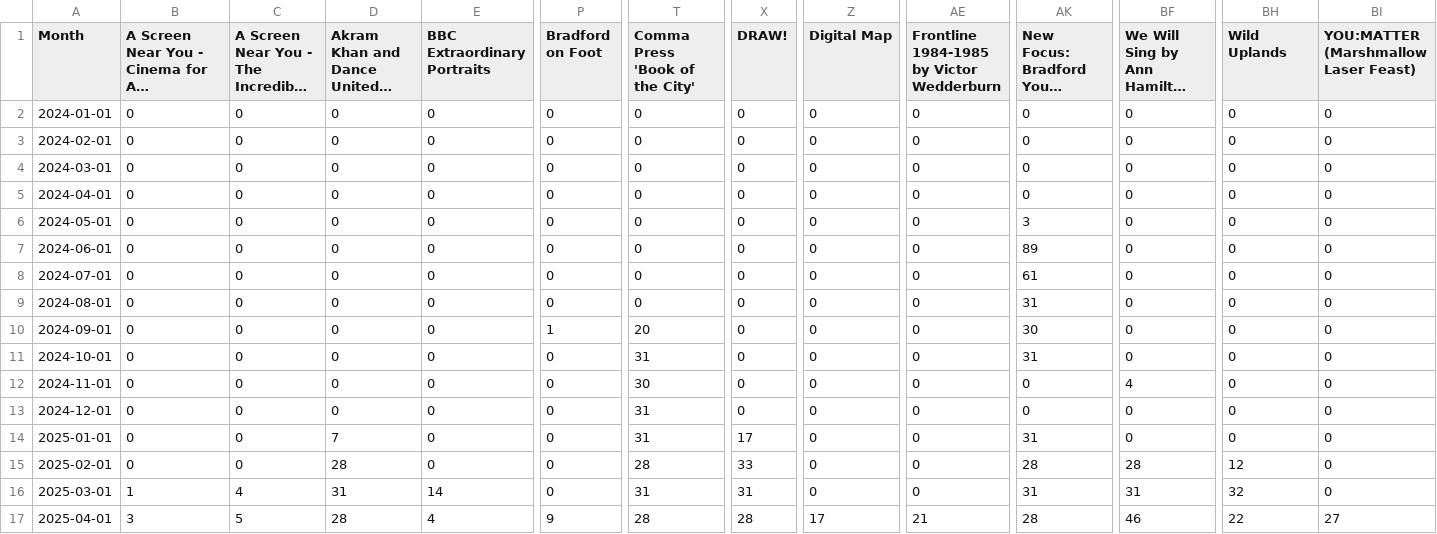
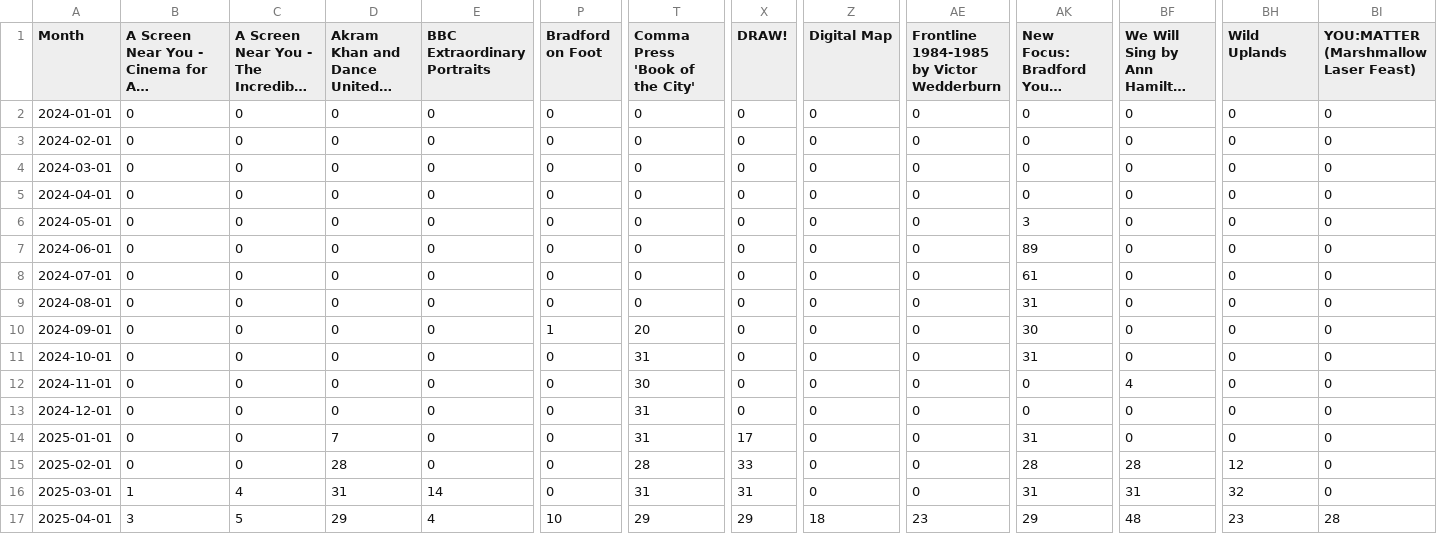
Before and after one commit to open-innovations/bradford-2025, a CSV file: src/themes/programme/_data/events/monthly_breakdown.csv, drawn as a sheet; only a part is shown, gaps mark what is left out; long unchanged cells end in …; the diff names each change by its address in the sheet, - before the commit and + after, or states it on an @@ line.

```diff
--- a/src/themes/programme/_data/events/monthly_breakdown.csv
+++ b/src/themes/programme/_data/events/monthly_breakdown.csv
-D17: 28
+D17: 29
-P17 (Bradford on Foot): 9
+P17 (Bradford on Foot): 10
-T17 (Comma Press 'Book of the City'): 28
+T17 (Comma Press 'Book of the City'): 29
-X17 (DRAW!): 28
+X17 (DRAW!): 29
-Z17 (Digital Map): 17
+Z17 (Digital Map): 18
-AE17: 21
+AE17: 23
-AK17: 28
+AK17: 29
-BF17: 46
+BF17: 48
-BH17 (Wild Uplands): 22
+BH17 (Wild Uplands): 23
-BI17: 27
+BI17: 28
```
Also changed, not shown: src/themes/programme/_data/events/monthly_by_project.csv, src/themes/programme/_data/events/total_by_month.csv, 20 other files.
